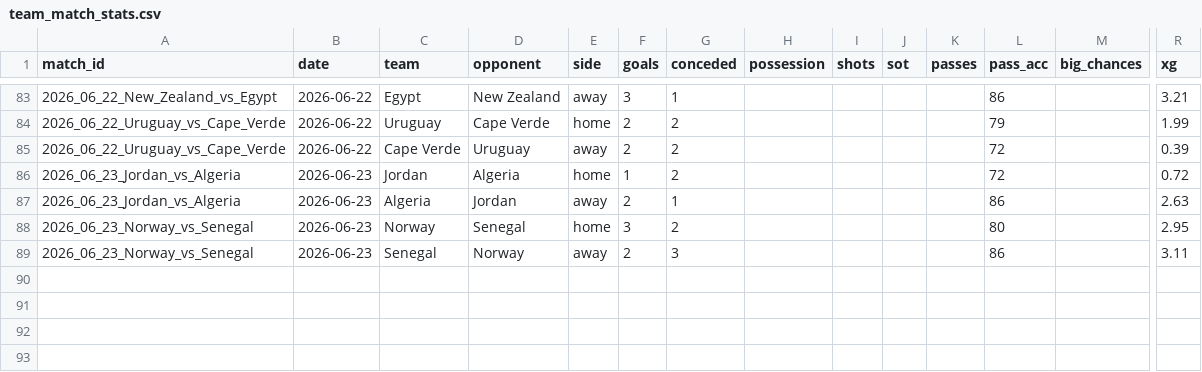
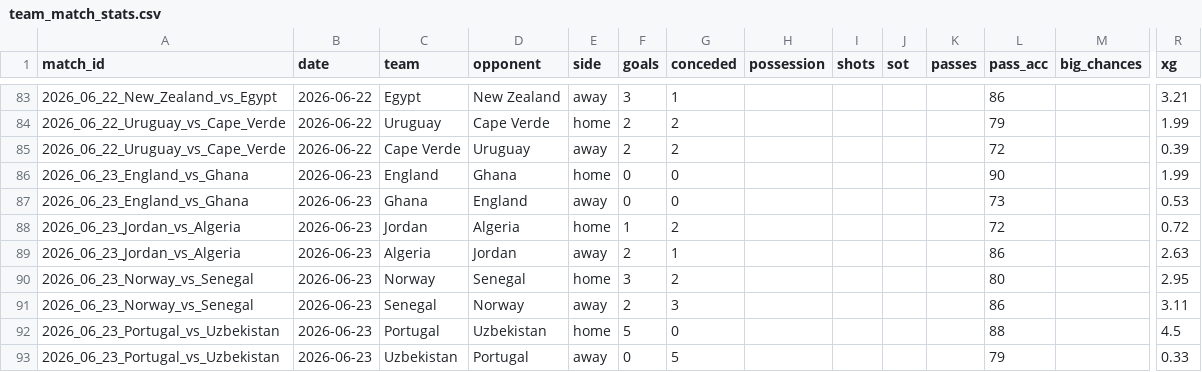
Before and after one commit to RShiri/XWORLDCUPTWIT, a CSV file: wc2026_dashboard/database/team_match_stats.csv, drawn as a sheet; only a part is shown, gaps mark what is left out; rows hold the shown columns only; the diff names each change by its address in the sheet, - before the commit and + after, or states it on an @@ line.

```diff
--- a/wc2026_dashboard/database/team_match_stats.csv
+++ b/wc2026_dashboard/database/team_match_stats.csv
+row 86: 2026_06_23_England_vs_Ghana | 2026-06-23 | England | Ghana | home | 0 | 0 |  |  |  |  | 90 |  | 1.99
+row 87: 2026_06_23_England_vs_Ghana | 2026-06-23 | Ghana | England | away | 0 | 0 |  |  |  |  | 73 |  | 0.53
+row 92: 2026_06_23_Portugal_vs_Uzbekistan | 2026-06-23 | Portugal | Uzbekistan | home | 5 | 0 |  |  |  |  | 88 |  | 4.5
+row 93: 2026_06_23_Portugal_vs_Uzbekistan | 2026-06-23 | Uzbekistan | Portugal | away | 0 | 5 |  |  |  |  | 79 |  | 0.33
```
Also changed, not shown: wc2026_dashboard/database/players.csv, wc2026_dashboard/database/results.csv, 12 other files.
